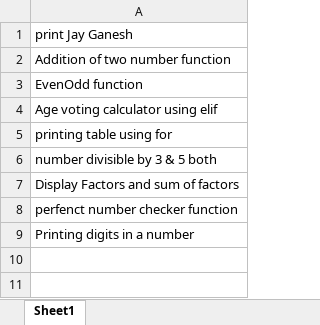
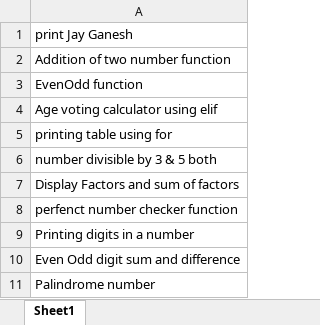
Before and after one commit to ShreyaViKu/Python-Programming, an Excel workbook: Python code statements.xlsx, sheet Sheet1, drawn as a sheet; values as stored, in another font and other column widths than the file's, no borders; the diff names each change by its address in the sheet, - before the commit and + after, or states it on an @@ line.

Commit message:
problems on palindrome number

```diff
--- a/Python code statements.xlsx (sheet Sheet1)
+++ b/Python code statements.xlsx (sheet Sheet1)
+row 10: Even Odd digit sum and difference
+row 11: Palindrome number
```
Also changed, not shown: 4 other files.
